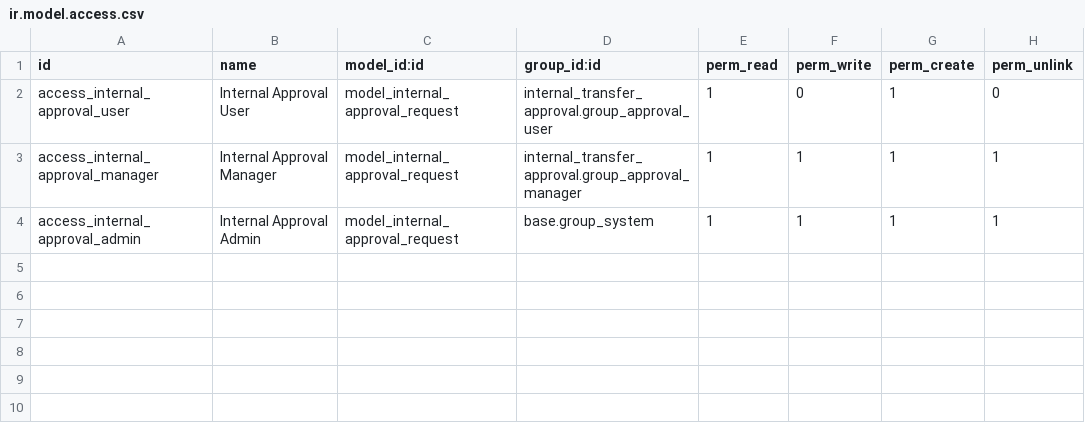
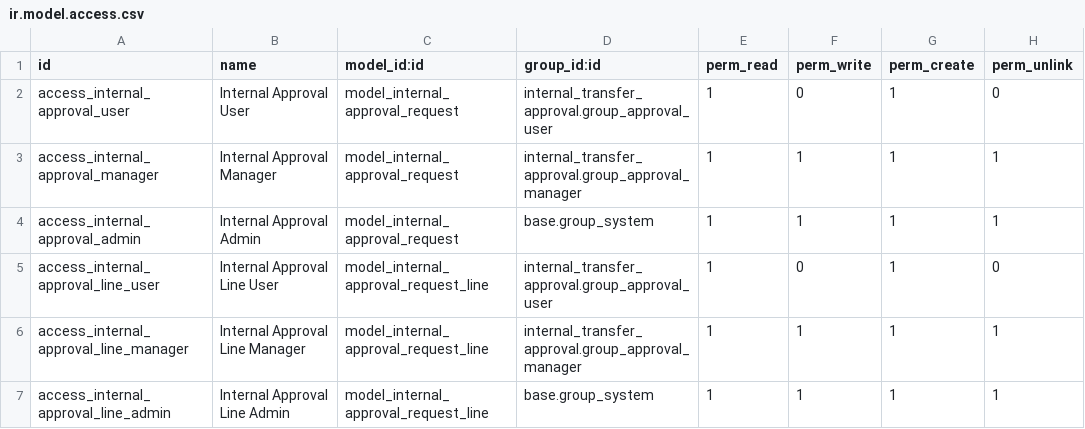
Before and after one commit to OmarSweiti/odoo-dev, a CSV file: custom_addons/internal_transfer_approval/security/ir.model.access.csv, drawn as a sheet; the diff names each change by its address in the sheet, - before the commit and + after, or states it on an @@ line.

```diff
--- a/custom_addons/internal_transfer_approval/security/ir.model.access.csv
+++ b/custom_addons/internal_transfer_approval/security/ir.model.access.csv
+row 5: access_internal_approval_line_user | Internal Approval Line User | model_internal_approval_request_line | internal_transfer_approval.group_approval_user | 1 | 0 | 1 | 0
+row 6: access_internal_approval_line_manager | Internal Approval Line Manager | model_internal_approval_request_line | internal_transfer_approval.group_approval_manager | 1 | 1 | 1 | 1
+row 7: access_internal_approval_line_admin | Internal Approval Line Admin | model_internal_approval_request_line | base.group_system | 1 | 1 | 1 | 1
```
Also changed, not shown: 9 other files.
